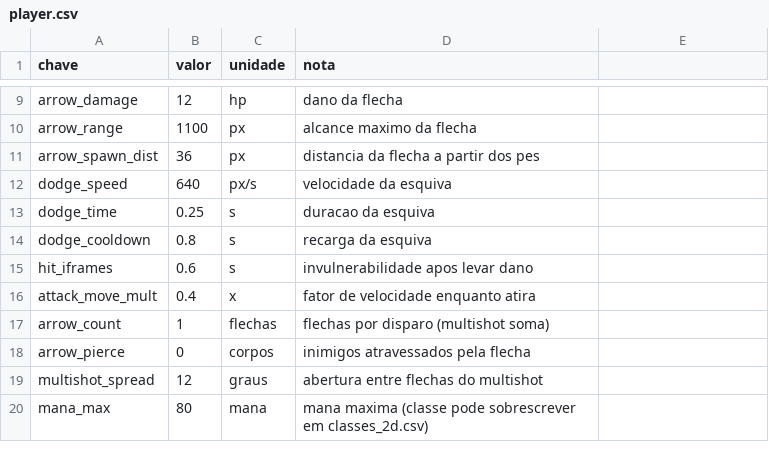
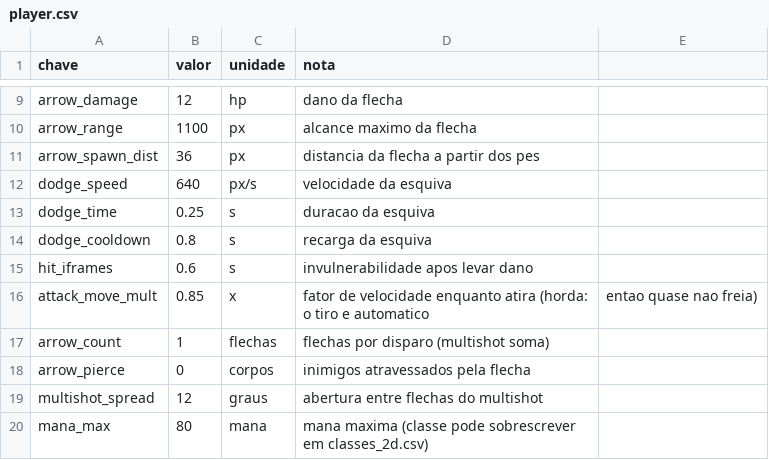
Before and after one commit to Willvinicius2/echoes-of-the-shatter, a CSV file: godot/data2d/player.csv, drawn as a sheet; only a part is shown, gaps mark what is left out.

```diff
--- a/godot/data2d/player.csv
+++ b/godot/data2d/player.csv
@@ -15,3 +15,3 @@ dodge_cooldown,0.8,s,recarga da esquiva
 hit_iframes,0.6,s,invulnerabilidade apos levar dano
-attack_move_mult,0.4,x,fator de velocidade enquanto atira
+attack_move_mult,0.85,x,fator de velocidade enquanto atira (horda: o tiro e automatico, entao quase nao freia)
 arrow_count,1,flechas,flechas por disparo (multishot soma)
```
Also changed, not shown: godot/data2d/drops.csv, godot/data2d/loc_fase.csv, 30 other files.
